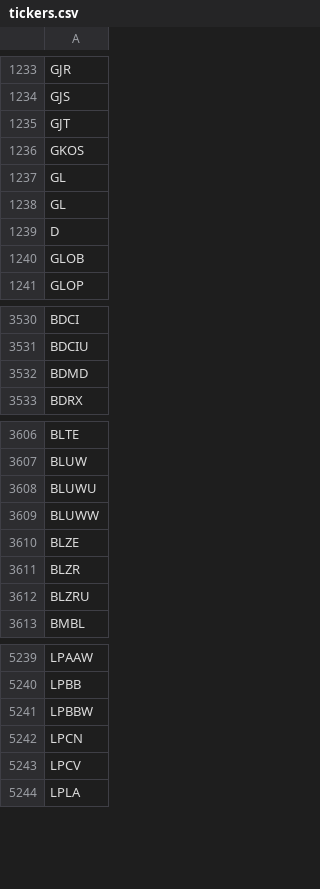
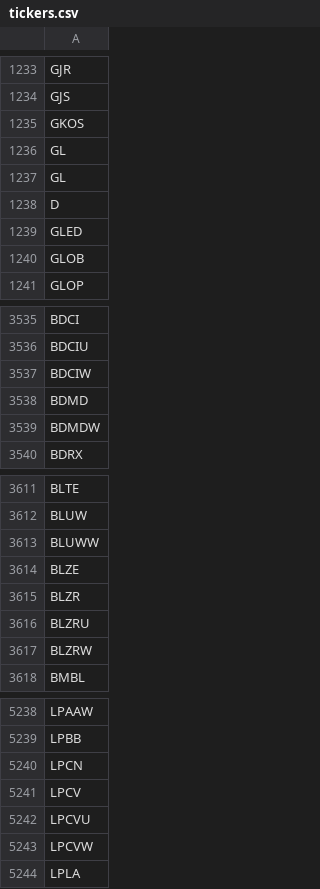
Before and after one commit to Tonomasan/Momentum-app_NYSE_NASDAQ_HTML, a CSV file: tickers.csv, drawn as a sheet; only a part is shown, gaps mark what is left out; the diff covers the shown part only.

```diff
--- a/tickers.csv
+++ b/tickers.csv
@@ -1234,3 +1234,2 @@ GJR
 GJS
-GJT
 GKOS
@@ -1239,2 +1238,3 @@ GL
 D
+GLED
 GLOB
@@ -3531,3 +3536,5 @@ BDCI
 BDCIU
+BDCIW
 BDMD
+BDMDW
 BDRX
@@ -3607,3 +3612,2 @@ BLTE
 BLUW
-BLUWU
 BLUWW
@@ -3612,2 +3616,3 @@ BLZR
 BLZRU
+BLZRW
 BMBL
@@ -5240,5 +5239,6 @@ LPAAW
 LPBB
-LPBBW
 LPCN
 LPCV
+LPCVU
+LPCVW
 LPLA
```
Also changed, not shown: 45 added rows, 40 removed rows and 4 edited cells elsewhere in this file, momentum_data.csv, 2 other files.
